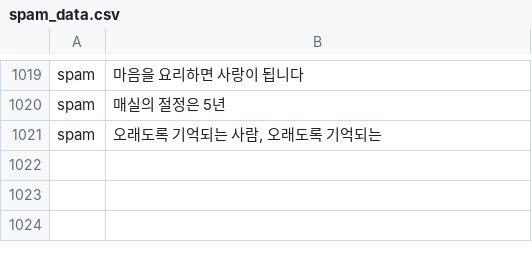
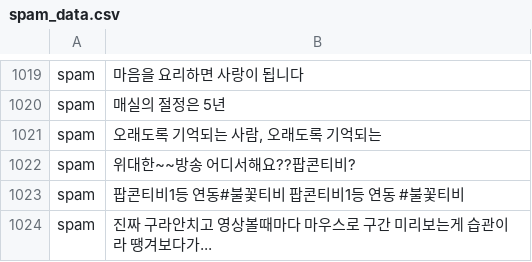
Before and after one commit to aaronkr-classroom/0-ml-team-project-pm-spam, a CSV file: Data/spam_data.csv, drawn as a sheet; only a part is shown, gaps mark what is left out.

Commit message:
Update spam_data.csv

```diff
--- a/Data/spam_data.csv
+++ b/Data/spam_data.csv
@@ -1021 +1021,4 @@ spam,매실의 절정은 5년
 spam,"오래도록 기억되는 사람, 오래도록 기억되는"
+spam,위대한~~방송 어디서해요??팝콘티비?
+spam,팝콘티비1등 연동#불꽃티비 팝콘티비1등 연동 #불꽃티비
+spam,진짜 구라안치고 영상볼때마다 마우스로 구간 미리보는게 습관이라 땡겨보다가...
```
